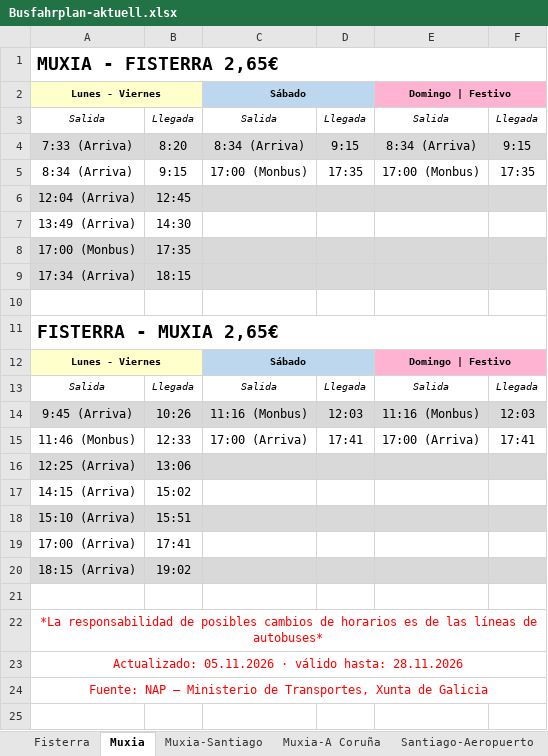
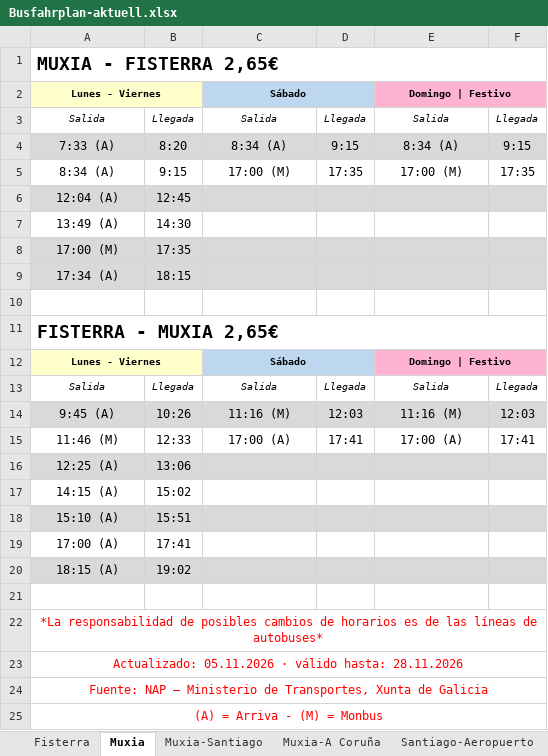
Before and after one commit to investigasteve/camino-gtfs, an Excel workbook: fahrplan/Busfahrplan-aktuell.xlsx, sheet Muxia, drawn as a sheet; values as stored, in another font and other column widths than the file's, no borders; the diff names each change by its address in the sheet, - before the commit and + after, or states it on an @@ line.

```diff
--- a/fahrplan/Busfahrplan-aktuell.xlsx (sheet Muxia)
+++ b/fahrplan/Busfahrplan-aktuell.xlsx (sheet Muxia)
-A4: 7:33 (Arriva)
+A4: 7:33 (A)
-C4: 8:34 (Arriva)
+C4: 8:34 (A)
-E4: 8:34 (Arriva)
+E4: 8:34 (A)
-A5: 8:34 (Arriva)
+A5: 8:34 (A)
-C5: 17:00 (Monbus)
+C5: 17:00 (M)
-E5: 17:00 (Monbus)
+E5: 17:00 (M)
-A6: 12:04 (Arriva)
+A6: 12:04 (A)
-A7: 13:49 (Arriva)
+A7: 13:49 (A)
-A8: 17:00 (Monbus)
+A8: 17:00 (M)
-A9: 17:34 (Arriva)
+A9: 17:34 (A)
-A14: 9:45 (Arriva)
+A14: 9:45 (A)
-C14: 11:16 (Monbus)
+C14: 11:16 (M)
-E14: 11:16 (Monbus)
+E14: 11:16 (M)
-A15: 11:46 (Monbus)
+A15: 11:46 (M)
-C15: 17:00 (Arriva)
+C15: 17:00 (A)
-E15: 17:00 (Arriva)
+E15: 17:00 (A)
-A16: 12:25 (Arriva)
+A16: 12:25 (A)
-A17: 14:15 (Arriva)
+A17: 14:15 (A)
-A18: 15:10 (Arriva)
+A18: 15:10 (A)
-A19: 17:00 (Arriva)
+A19: 17:00 (A)
-A20: 18:15 (Arriva)
+A20: 18:15 (A)
+row 25: (A) = Arriva - (M) = Monbus
```
Also changed, not shown: sheet Fisterra, sheet Muxia-Santiago, sheet Muxia-A Coruña, 6 other files.
